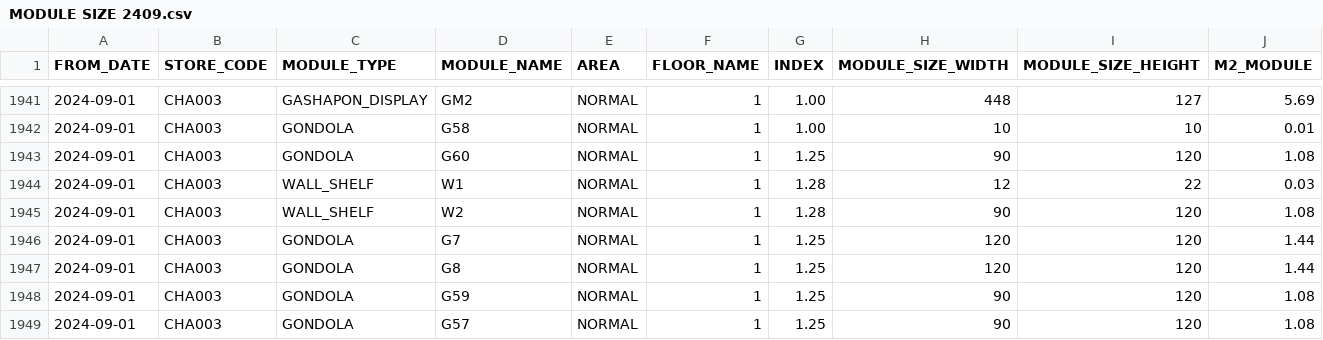
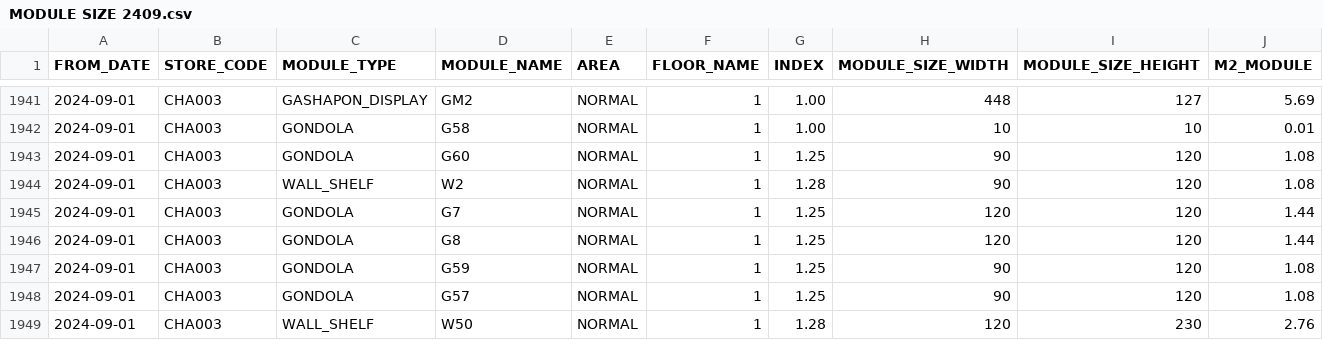
Before and after one commit to VietTinhAnh-JSC/VTA-Store-Layout, a CSV file: Master_Data/MODULE SIZE 2409.csv, drawn as a sheet; only a part is shown, gaps mark what is left out; the shorter side is filled out with more unchanged rows.

Commit message:
Add files via upload

```diff
--- a/Master_Data/MODULE SIZE 2409.csv
+++ b/Master_Data/MODULE SIZE 2409.csv
@@ -1943,3 +1943,2 @@ FROM_DATE,STORE_CODE,MODULE_TYPE,MODULE_NAME,AREA,FLOOR_NAME,INDEX,MODULE_SIZE_W
 2024-09-01,CHA003,GONDOLA,G60,NORMAL,1,1.25,90,120,1.08
-2024-09-01,CHA003,WALL_SHELF,W1,NORMAL,1,1.28,12,22,0.03
 2024-09-01,CHA003,WALL_SHELF,W2,NORMAL,1,1.28,90,120,1.08
```
